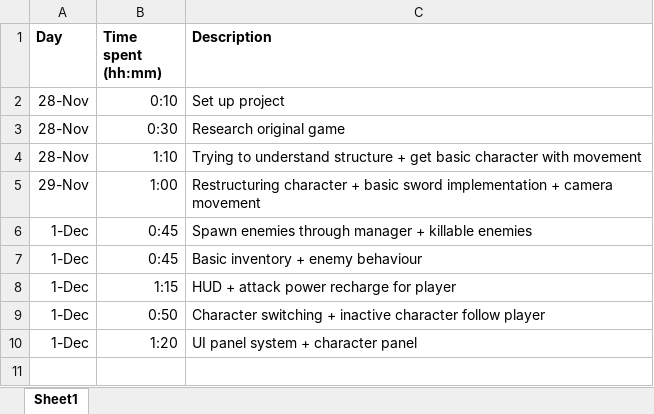
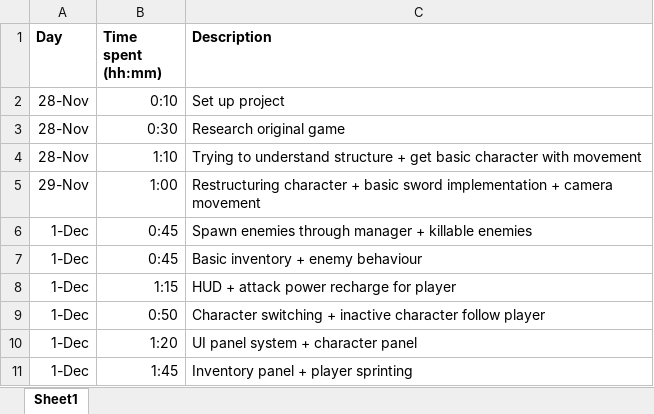
Before and after one commit to TackyTortoise/Secret-of-Evermore, an Excel workbook: Documents/TimeSheet.xlsx, sheet Sheet1, drawn as a sheet; values as stored, in another font and other column widths than the file's, no borders; the diff names each change by its address in the sheet, - before the commit and + after, or states it on an @@ line.

Commit message:
Documents update
- Updated timesheet and readme

```diff
--- a/Documents/TimeSheet.xlsx (sheet Sheet1)
+++ b/Documents/TimeSheet.xlsx (sheet Sheet1)
+row 11: 1-Dec | 1:45 | Inventory panel + player sprinting
```
Also changed, not shown: 1 other file.
